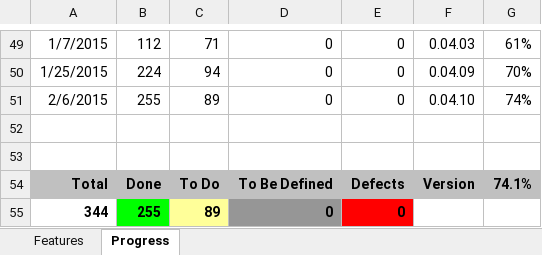
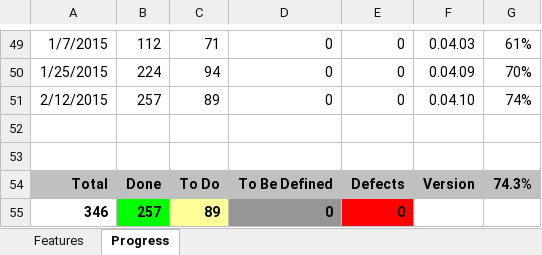
Before and after one commit to andy-goryachev/RNotebook, an Excel workbook: Feature Matrix.xlsx, sheet Progress, drawn as a sheet; only a part is shown, gaps mark what is left out; values as stored, in another font and other column widths than the file's, no borders; charts and pictures not drawn; the diff names each change by its address in the sheet, - before the commit and + after, or states it on an @@ line.

```diff
--- a/Feature Matrix.xlsx (sheet Progress)
+++ b/Feature Matrix.xlsx (sheet Progress)
-A51: 2/6/2015
+A51: 2/12/2015
-B51: 255
+B51: 257
-G54: 74.1%
+G54: 74.3%
-A55: 344
+A55: 346
-B55: 255
+B55: 257
```
Also changed, not shown: sheet Features, formulas that keep their value, charts or pictures, 7 other files.
